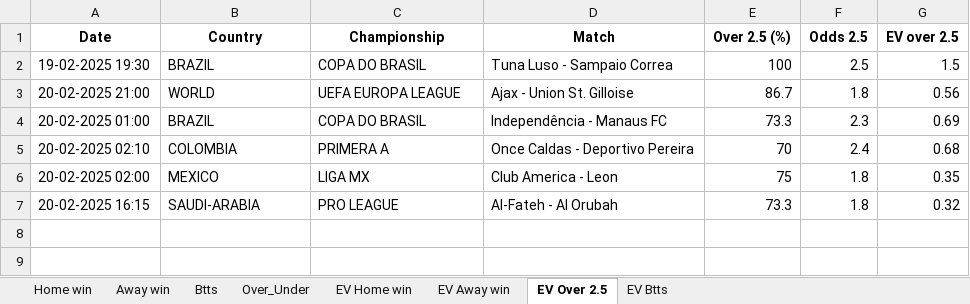
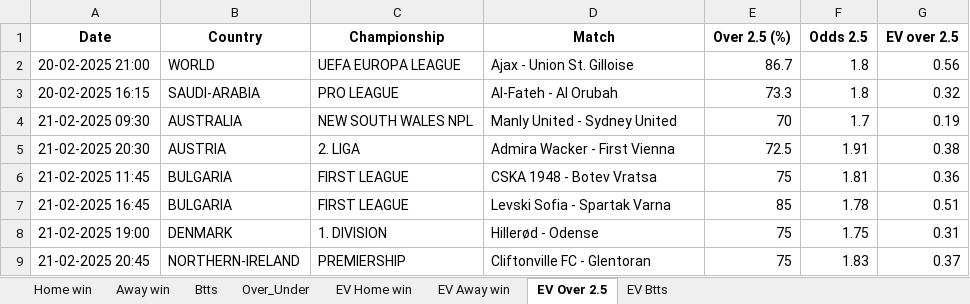
Before and after one commit to dcosta-da/soccer_predictions_scraper, an Excel workbook: scraper/data/betclever_predictions.xlsx, sheet EV Over 2.5, drawn as a sheet; values as stored, in another font and other column widths than the file's, no borders; removed rows and columns are numbered as before the commit, all else as after; the diff names each change by its address in the sheet, - before the commit and + after, or states it on an @@ line.

```diff
--- a/scraper/data/betclever_predictions.xlsx (sheet EV Over 2.5)
+++ b/scraper/data/betclever_predictions.xlsx (sheet EV Over 2.5)
-row 2: 19-02-2025 19:30 | BRAZIL | COPA DO BRASIL | Tuna Luso - Sampaio Correa | 100 | 2.5 | 1.5
-row 4: 20-02-2025 01:00 | BRAZIL | COPA DO BRASIL | Independência - Manaus FC | 73.3 | 2.3 | 0.69
-row 5: 20-02-2025 02:10 | COLOMBIA | PRIMERA A | Once Caldas - Deportivo Pereira | 70 | 2.4 | 0.68
-row 6: 20-02-2025 02:00 | MEXICO | LIGA MX | Club America - Leon | 75 | 1.8 | 0.35
+row 4: 21-02-2025 09:30 | AUSTRALIA | NEW SOUTH WALES NPL | Manly United - Sydney United | 70 | 1.7 | 0.19
+row 5: 21-02-2025 20:30 | AUSTRIA | 2. LIGA | Admira Wacker - First Vienna | 72.5 | 1.91 | 0.38
+row 6: 21-02-2025 11:45 | BULGARIA | FIRST LEAGUE | CSKA 1948 - Botev Vratsa | 75 | 1.81 | 0.36
+row 7: 21-02-2025 16:45 | BULGARIA | FIRST LEAGUE | Levski Sofia - Spartak Varna | 85 | 1.78 | 0.51
+row 8: 21-02-2025 19:00 | DENMARK | 1. DIVISION | Hillerød - Odense | 75 | 1.75 | 0.31
+row 9: 21-02-2025 20:45 | NORTHERN-IRELAND | PREMIERSHIP | Cliftonville FC - Glentoran | 75 | 1.83 | 0.37
```
Also changed, not shown: sheet EV Home win, sheet EV Btts, sheet EV Away win, sheet Btts, sheet Over_Under, sheet Home win, 1 more sheet.
